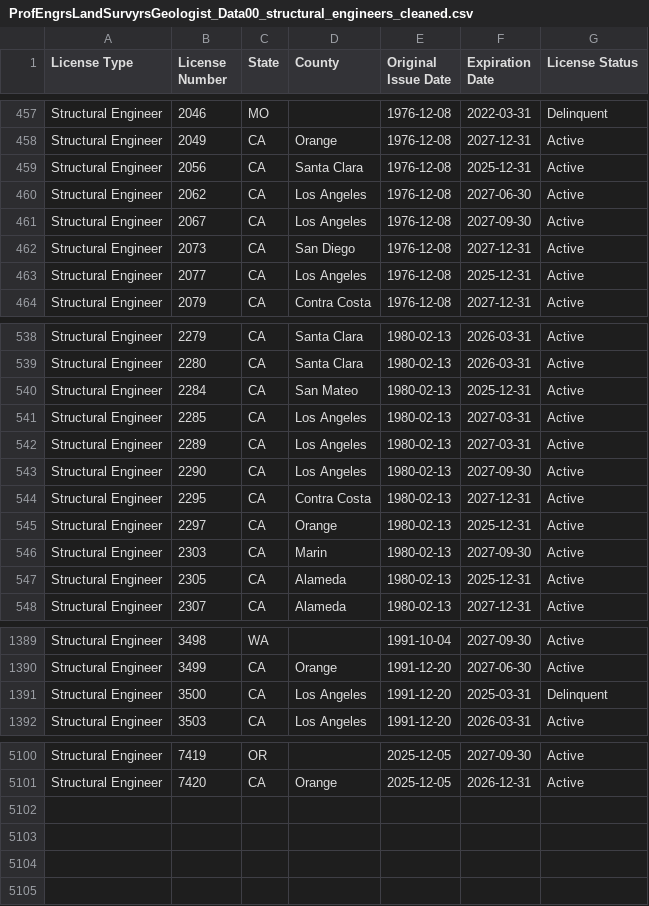
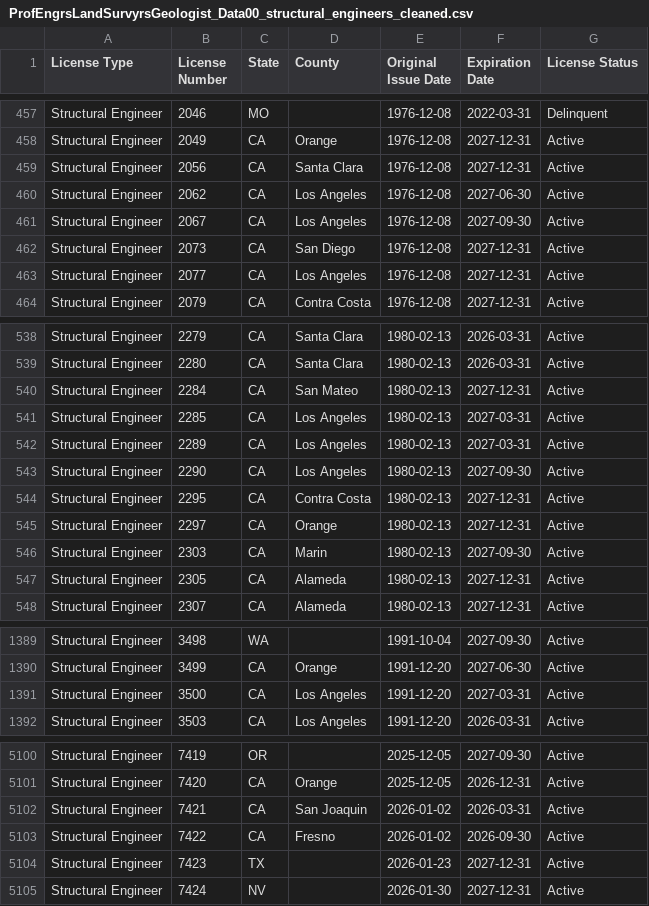
Before and after one commit to jswegleitner/CA_SE_Dashboard, a CSV file: ProfEngrsLandSurvyrsGeologist_Data00_structural_engineers_cleaned.csv, drawn as a sheet; only a part is shown, gaps mark what is left out; the diff covers the shown part only.

```diff
--- a/ProfEngrsLandSurvyrsGeologist_Data00_structural_engineers_cleaned.csv
+++ b/ProfEngrsLandSurvyrsGeologist_Data00_structural_engineers_cleaned.csv
@@ -458,3 +458,3 @@ Structural Engineer,2046,MO,,1976-12-08,2022-03-31,Delinquent
 Structural Engineer,2049,CA,Orange,1976-12-08,2027-12-31,Active
-Structural Engineer,2056,CA,Santa Clara,1976-12-08,2025-12-31,Active
+Structural Engineer,2056,CA,Santa Clara,1976-12-08,2027-12-31,Active
 Structural Engineer,2062,CA,Los Angeles,1976-12-08,2027-06-30,Active
@@ -462,3 +462,3 @@ Structural Engineer,2067,CA,Los Angeles,1976-12-08,2027-09-30,Active
 Structural Engineer,2073,CA,San Diego,1976-12-08,2027-12-31,Active
-Structural Engineer,2077,CA,Los Angeles,1976-12-08,2025-12-31,Active
+Structural Engineer,2077,CA,Los Angeles,1976-12-08,2027-12-31,Active
 Structural Engineer,2079,CA,Contra Costa,1976-12-08,2027-12-31,Active
@@ -539,3 +539,3 @@ Structural Engineer,2279,CA,Santa Clara,1980-02-13,2026-03-31,Active
 Structural Engineer,2280,CA,Santa Clara,1980-02-13,2026-03-31,Active
-Structural Engineer,2284,CA,San Mateo,1980-02-13,2025-12-31,Active
+Structural Engineer,2284,CA,San Mateo,1980-02-13,2027-12-31,Active
 Structural Engineer,2285,CA,Los Angeles,1980-02-13,2027-03-31,Active
@@ -544,5 +544,5 @@ Structural Engineer,2290,CA,Los Angeles,1980-02-13,2027-09-30,Active
 Structural Engineer,2295,CA,Contra Costa,1980-02-13,2027-12-31,Active
-Structural Engineer,2297,CA,Orange,1980-02-13,2025-12-31,Active
+Structural Engineer,2297,CA,Orange,1980-02-13,2027-12-31,Active
 Structural Engineer,2303,CA,Marin,1980-02-13,2027-09-30,Active
-Structural Engineer,2305,CA,Alameda,1980-02-13,2025-12-31,Active
+Structural Engineer,2305,CA,Alameda,1980-02-13,2027-12-31,Active
 Structural Engineer,2307,CA,Alameda,1980-02-13,2027-12-31,Active
@@ -1390,3 +1390,3 @@ Structural Engineer,3498,WA,,1991-10-04,2027-09-30,Active
 Structural Engineer,3499,CA,Orange,1991-12-20,2027-06-30,Active
-Structural Engineer,3500,CA,Los Angeles,1991-12-20,2025-03-31,Delinquent
+Structural Engineer,3500,CA,Los Angeles,1991-12-20,2027-03-31,Active
 Structural Engineer,3503,CA,Los Angeles,1991-12-20,2026-03-31,Active
@@ -5101 +5101,5 @@ Structural Engineer,7419,OR,,2025-12-05,2027-09-30,Active
 Structural Engineer,7420,CA,Orange,2025-12-05,2026-12-31,Active
+Structural Engineer,7421,CA,San Joaquin,2026-01-02,2026-03-31,Active
+Structural Engineer,7422,CA,Fresno,2026-01-02,2026-09-30,Active
+Structural Engineer,7423,TX,,2026-01-23,2027-12-31,Active
+Structural Engineer,7424,NV,,2026-01-30,2027-12-31,Active
```
Also changed, not shown: 57 edited cells elsewhere in this file.
